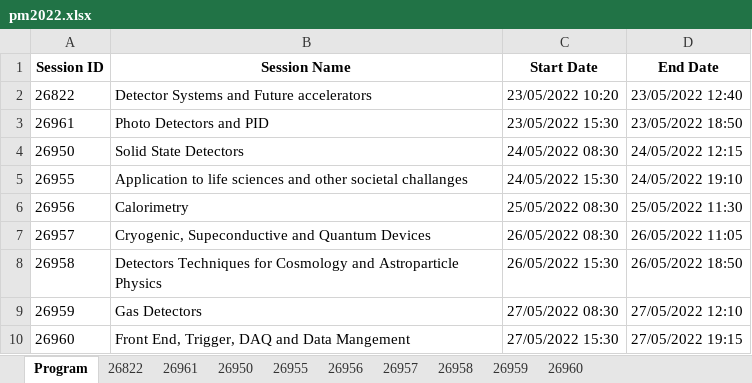
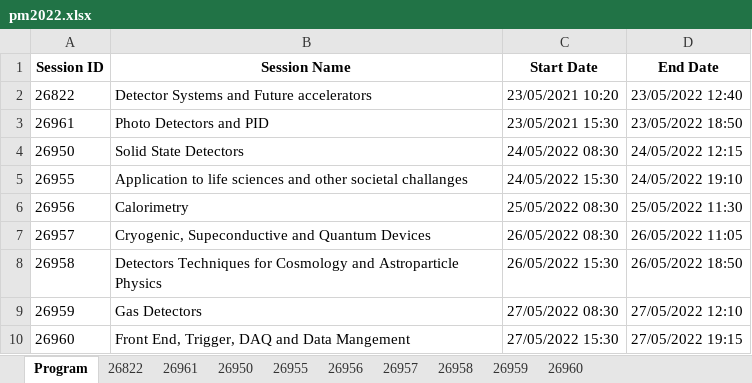
Before and after one commit to lucabaldini/pisameet, an Excel workbook: pm2022/pm2022.xlsx, sheet Program, drawn as a sheet; values as stored, in another font and other column widths than the file's, no borders; the diff names each change by its address in the sheet, - before the commit and + after, or states it on an @@ line.

```diff
--- a/pm2022/pm2022.xlsx (sheet Program)
+++ b/pm2022/pm2022.xlsx (sheet Program)
-C2 (Start Date): 23/05/2022 10:20
+C2 (Start Date): 23/05/2021 10:20
-C3 (Start Date): 23/05/2022 15:30
+C3 (Start Date): 23/05/2021 15:30
```
Also changed, not shown: 2 other files.
